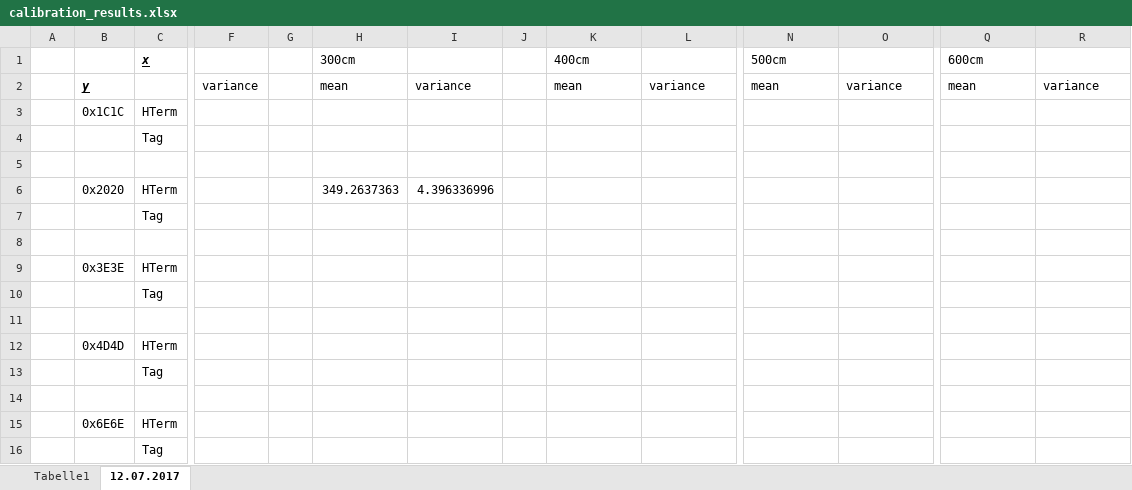
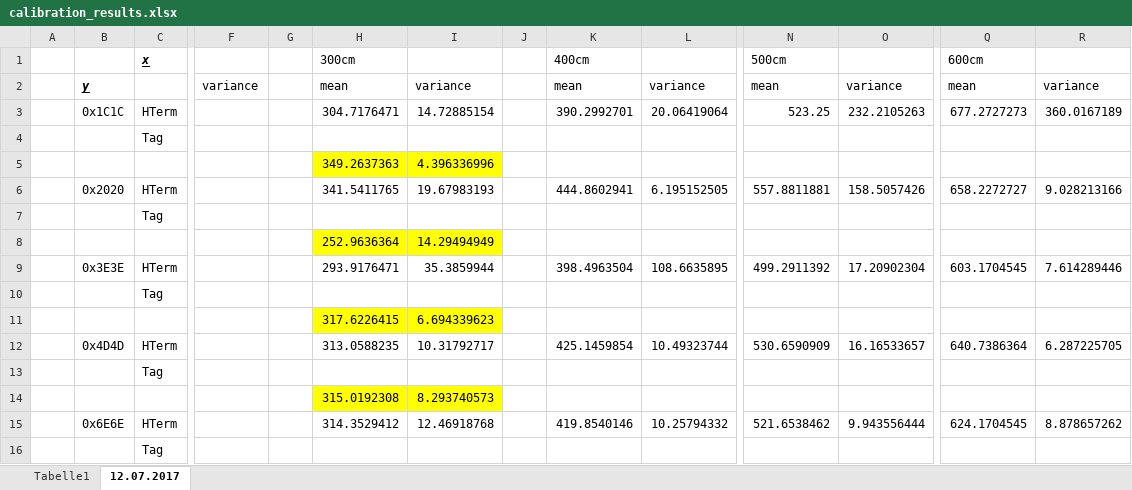
Before and after one commit to yitong-quan/thesis_indoorLocalization, an Excel workbook: communicate_with_basis_station_in_matlab/calibrations/calibration_results.xlsx, sheet 12.07.2017, drawn as a sheet; only a part is shown, gaps mark what is left out; values as stored, in another font and other column widths than the file's, no borders; removed rows and columns are numbered as before the commit, all else as after; rows hold the shown columns only; the diff names each change by its address in the sheet, - before the commit and + after, or states it on an @@ line.

```diff
--- a/communicate_with_basis_station_in_matlab/calibrations/calibration_results.xlsx (sheet 12.07.2017)
+++ b/communicate_with_basis_station_in_matlab/calibrations/calibration_results.xlsx (sheet 12.07.2017)
-row 3:  | 0x1C1C | HTerm
+row 3:  | 0x1C1C | HTerm |  |  | 304.7176471 | 14.72885154 |  | 390.2992701 | 20.06419064 | 523.25 | 232.2105263 | 677.2727273 | 360.0167189
-row 5: (empty)
+row 5:  |  |  |  |  | 349.2637363 | 4.396336996
-H5:I5 fill: none
+H5:I5 fill: #FFFF00
-row 6:  | 0x2020 | HTerm |  |  | 349.2637363 | 4.396336996
+row 6:  | 0x2020 | HTerm |  |  | 341.5411765 | 19.67983193 |  | 444.8602941 | 6.195152505 | 557.8811881 | 158.5057426 | 658.2272727 | 9.028213166
-row 8: (empty)
+row 8:  |  |  |  |  | 252.9636364 | 14.29494949
-H8:I8 fill: none
+H8:I8 fill: #FFFF00
-row 9:  | 0x3E3E | HTerm
+row 9:  | 0x3E3E | HTerm |  |  | 293.9176471 | 35.3859944 |  | 398.4963504 | 108.6635895 | 499.2911392 | 17.20902304 | 603.1704545 | 7.614289446
-row 11: (empty)
+row 11:  |  |  |  |  | 317.6226415 | 6.694339623
-H11:I11 fill: none
+H11:I11 fill: #FFFF00
-row 12:  | 0x4D4D | HTerm
+row 12:  | 0x4D4D | HTerm |  |  | 313.0588235 | 10.31792717 |  | 425.1459854 | 10.49323744 | 530.6590909 | 16.16533657 | 640.7386364 | 6.287225705
-row 14: (empty)
+row 14:  |  |  |  |  | 315.0192308 | 8.293740573
-H14:I14 fill: none
+H14:I14 fill: #FFFF00
-row 15:  | 0x6E6E | HTerm
+row 15:  | 0x6E6E | HTerm |  |  | 314.3529412 | 12.46918768 |  | 419.8540146 | 10.25794332 | 521.6538462 | 9.943556444 | 624.1704545 | 8.878657262
```
Also changed, not shown: 25 other files.
